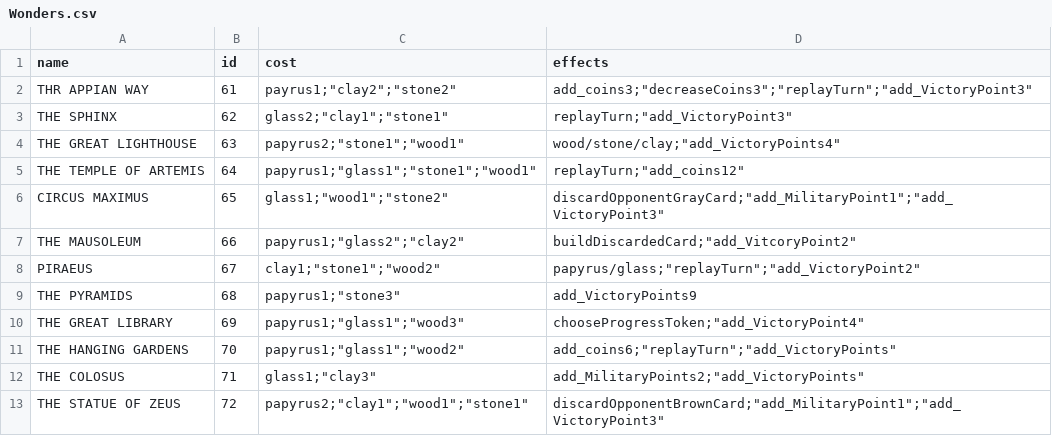
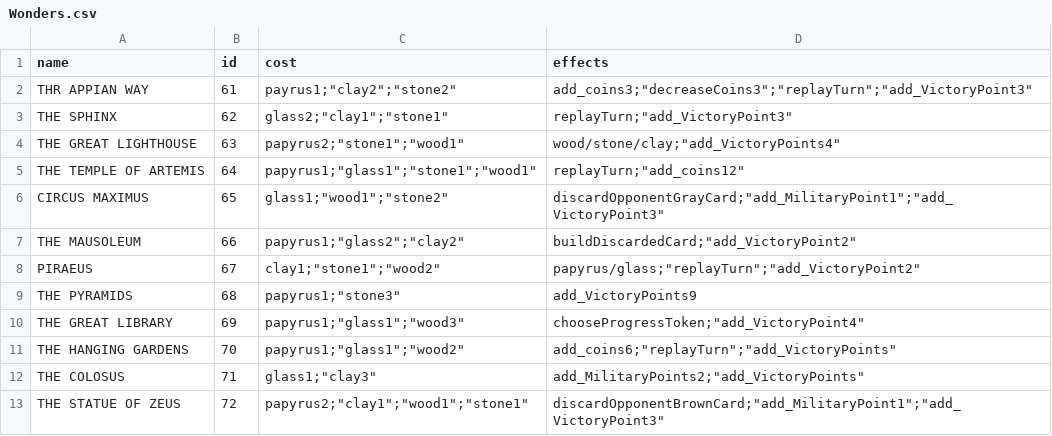
Before and after one commit to lydiagroza/ProjectMC, a CSV file: 7Wonders/7Wonders/Wonders.csv, drawn as a sheet.

```diff
--- a/7Wonders/7Wonders/Wonders.csv
+++ b/7Wonders/7Wonders/Wonders.csv
@@ -6,3 +6,3 @@ THE TEMPLE OF ARTEMIS,64,"papyrus1";"glass1";"stone1";"wood1","replayTurn";"add_
 CIRCUS MAXIMUS		 ,65,"glass1";"wood1";"stone2"			 ,"discardOpponentGrayCard";"add_MilitaryPoint1";"add_VictoryPoint3"
-THE MAUSOLEUM		 ,66,"papyrus1";"glass2";"clay2"		 ,"buildDiscardedCard";"add_VitcoryPoint2"
+THE MAUSOLEUM		 ,66,"papyrus1";"glass2";"clay2"		 ,"buildDiscardedCard";"add_VictoryPoint2"
 PIRAEUS				 ,67,"clay1";"stone1";"wood2"			 ,"papyrus/glass";"replayTurn";"add_VictoryPoint2"
```
Also changed, not shown: 6 other files.
